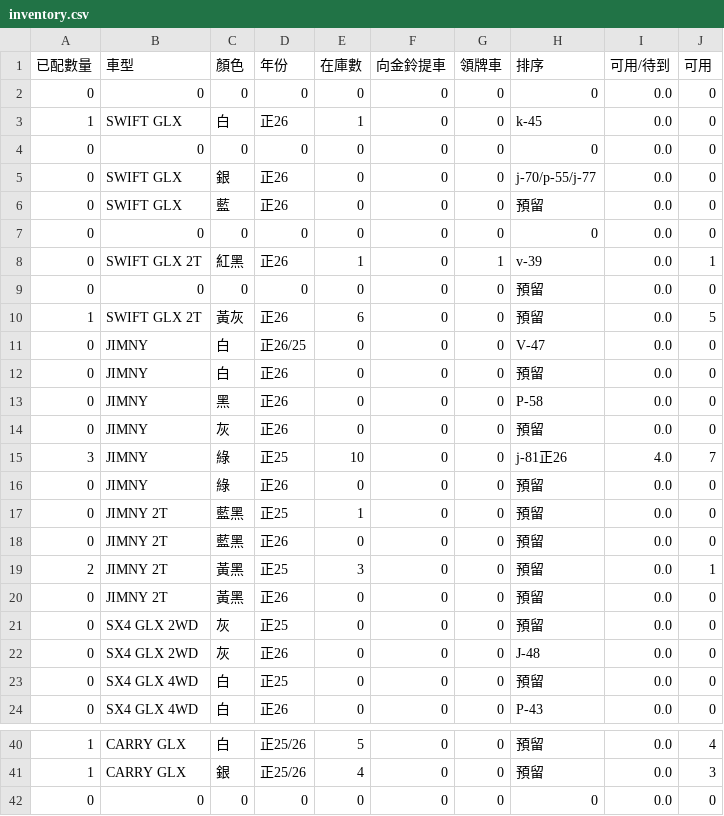
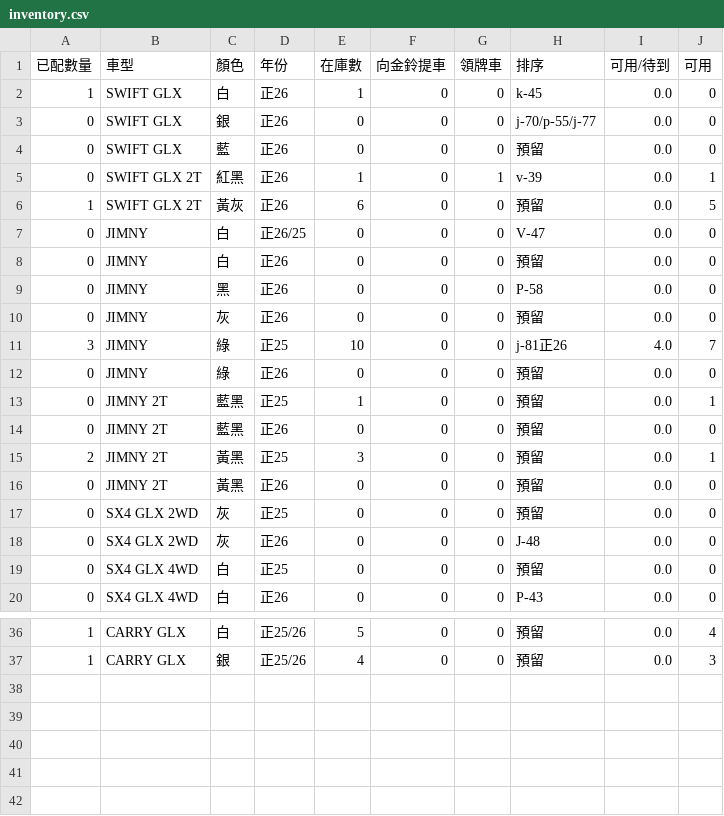
Before and after one commit to subarudms/suzuki-inventory, a CSV file: inventory.csv, drawn as a sheet; only a part is shown, gaps mark what is left out.

Commit message:
Update: 2026-05-25 14:40:58.069883

```diff
--- a/inventory.csv
+++ b/inventory.csv
@@ -1,10 +1,6 @@
 已配數量,車型,顏色,年份,在庫數,向金鈴提車,領牌車,排序,可用/待到,可用
-0,0,0,0,0,0,0,0,0.0,0
 1,SWIFT GLX,白,正26,1,0,0,k-45,0.0,0
-0,0,0,0,0,0,0,0,0.0,0
 0,SWIFT GLX,銀,正26,0,0,0,j-70/p-55/j-77,0.0,0
 0,SWIFT GLX,藍,正26,0,0,0,預留,0.0,0
-0,0,0,0,0,0,0,0,0.0,0
 0,SWIFT GLX 2T,紅黑,正26,1,0,1,v-39,0.0,1
-0,0,0,0,0,0,0,預留,0.0,0
 1,SWIFT GLX 2T,黃灰,正26,6,0,0,預留,0.0,5
@@ -16,3 +12,3 @@
 0,JIMNY,綠,正26,0,0,0,預留,0.0,0
-0,JIMNY 2T,藍黑,正25,1,0,0,預留,0.0,0
+0,JIMNY 2T,藍黑,正25,1,0,0,預留,0.0,1
 0,JIMNY 2T,藍黑,正26,0,0,0,預留,0.0,0
@@ -41,2 +37 @@
 1,CARRY GLX,銀,正25/26,4,0,0,預留,0.0,3
-0,0,0,0,0,0,0,0,0.0,0
```
